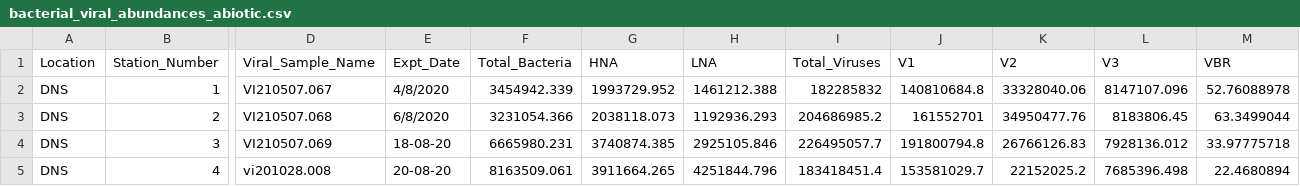
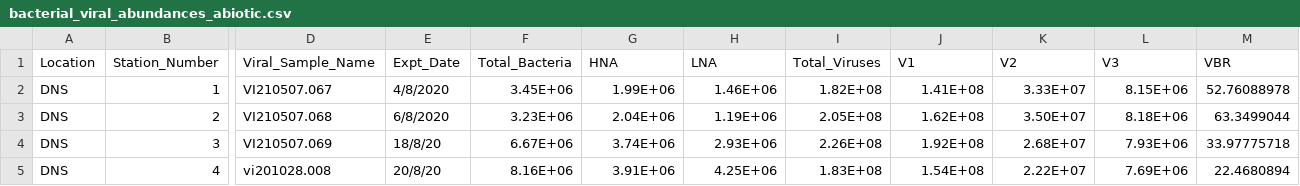
Before and after one commit to mdhishamshaikh/2024_Viral_Production_Method_Comparison, a CSV file: data/metadata/bacterial_viral_abundances_abiotic.csv, drawn as a sheet; only a part is shown, gaps mark what is left out; the diff covers the shown part only; the diff names each change by its address in the sheet, - before the commit and + after, or states it on an @@ line.

```diff
--- a/data/metadata/bacterial_viral_abundances_abiotic.csv
+++ b/data/metadata/bacterial_viral_abundances_abiotic.csv
-F2 (Total_Bacteria): 3454942.339
+F2 (Total_Bacteria): 3.45E+06
-G2 (HNA): 1993729.952
+G2 (HNA): 1.99E+06
-H2 (LNA): 1461212.388
+H2 (LNA): 1.46E+06
-I2 (Total_Viruses): 182285832
+I2 (Total_Viruses): 1.82E+08
-J2 (V1): 140810684.8
+J2 (V1): 1.41E+08
-K2 (V2): 33328040.06
+K2 (V2): 3.33E+07
-L2 (V3): 8147107.096
+L2 (V3): 8.15E+06
-F3 (Total_Bacteria): 3231054.366
+F3 (Total_Bacteria): 3.23E+06
-G3 (HNA): 2038118.073
+G3 (HNA): 2.04E+06
-H3 (LNA): 1192936.293
+H3 (LNA): 1.19E+06
-I3 (Total_Viruses): 204686985.2
+I3 (Total_Viruses): 2.05E+08
-J3 (V1): 161552701
+J3 (V1): 1.62E+08
-K3 (V2): 34950477.76
+K3 (V2): 3.50E+07
-L3 (V3): 8183806.45
+L3 (V3): 8.18E+06
-E4 (Expt_Date): 18-08-20
+E4 (Expt_Date): 18/8/20
-F4 (Total_Bacteria): 6665980.231
+F4 (Total_Bacteria): 6.67E+06
-G4 (HNA): 3740874.385
+G4 (HNA): 3.74E+06
-H4 (LNA): 2925105.846
+H4 (LNA): 2.93E+06
-I4 (Total_Viruses): 226495057.7
+I4 (Total_Viruses): 2.26E+08
-J4 (V1): 191800794.8
+J4 (V1): 1.92E+08
-K4 (V2): 26766126.83
+K4 (V2): 2.68E+07
-L4 (V3): 7928136.012
+L4 (V3): 7.93E+06
-E5 (Expt_Date): 20-08-20
+E5 (Expt_Date): 20/8/20
-F5 (Total_Bacteria): 8163509.061
+F5 (Total_Bacteria): 8.16E+06
-G5 (HNA): 3911664.265
+G5 (HNA): 3.91E+06
-H5 (LNA): 4251844.796
+H5 (LNA): 4.25E+06
-I5 (Total_Viruses): 183418451.4
+I5 (Total_Viruses): 1.83E+08
-J5 (V1): 153581029.7
+J5 (V1): 1.54E+08
-K5 (V2): 22152025.2
+K5 (V2): 2.22E+07
-L5 (V3): 7685396.498
+L5 (V3): 7.69E+06
```
Also changed, not shown: 52 edited cells elsewhere in this file, 5 other files.
